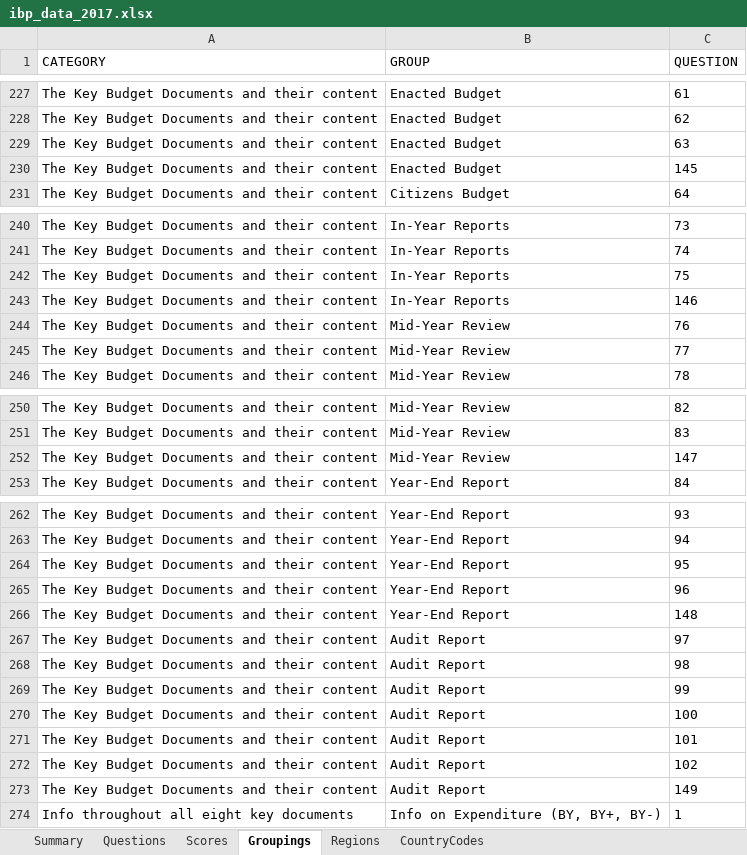
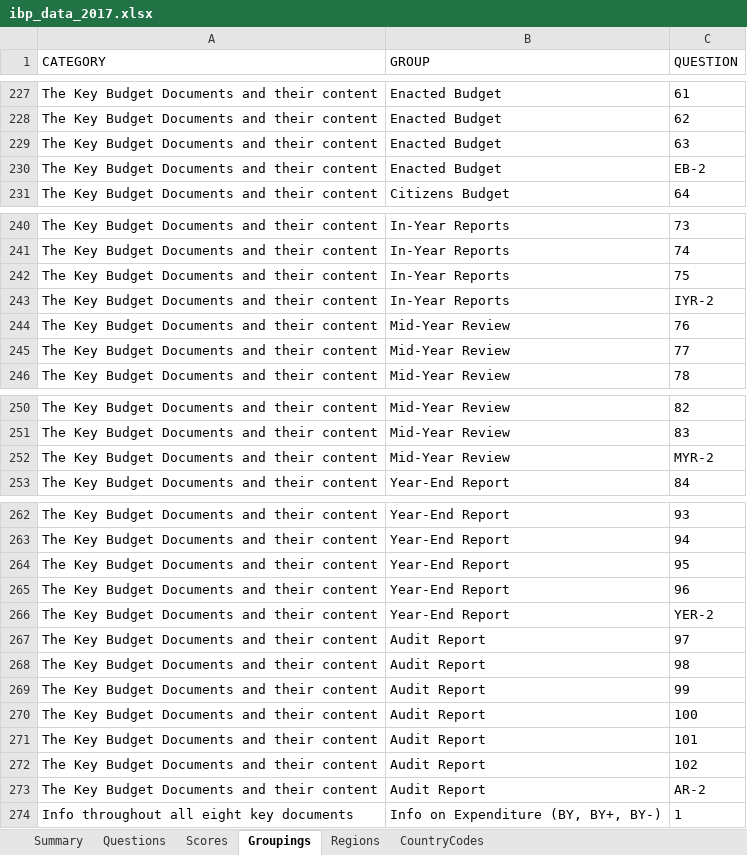
Before and after one commit to okfn/ibp-explorer, an Excel workbook: explorer/assets/downloads/ibp_data_2017.xlsx, sheet Groupings, drawn as a sheet; only a part is shown, gaps mark what is left out; values as stored, in another font and other column widths than the file's, no borders; the diff covers the shown part only; the diff names each change by its address in the sheet, - before the commit and + after, or states it on an @@ line.

```diff
--- a/explorer/assets/downloads/ibp_data_2017.xlsx (sheet Groupings)
+++ b/explorer/assets/downloads/ibp_data_2017.xlsx (sheet Groupings)
-C230 (QUESTION): 145
+C230 (QUESTION): EB-2
-C243 (QUESTION): 146
+C243 (QUESTION): IYR-2
-C252 (QUESTION): 147
+C252 (QUESTION): MYR-2
-C266 (QUESTION): 148
+C266 (QUESTION): YER-2
-C273 (QUESTION): 149
+C273 (QUESTION): AR-2
```
Also changed, not shown: 16 edited cells elsewhere in this sheet, explorer/assets/downloads/ibp_data_2006-2012.xlsx, explorer/assets/downloads/ibp_data_2015.xlsx, 8 other files.
